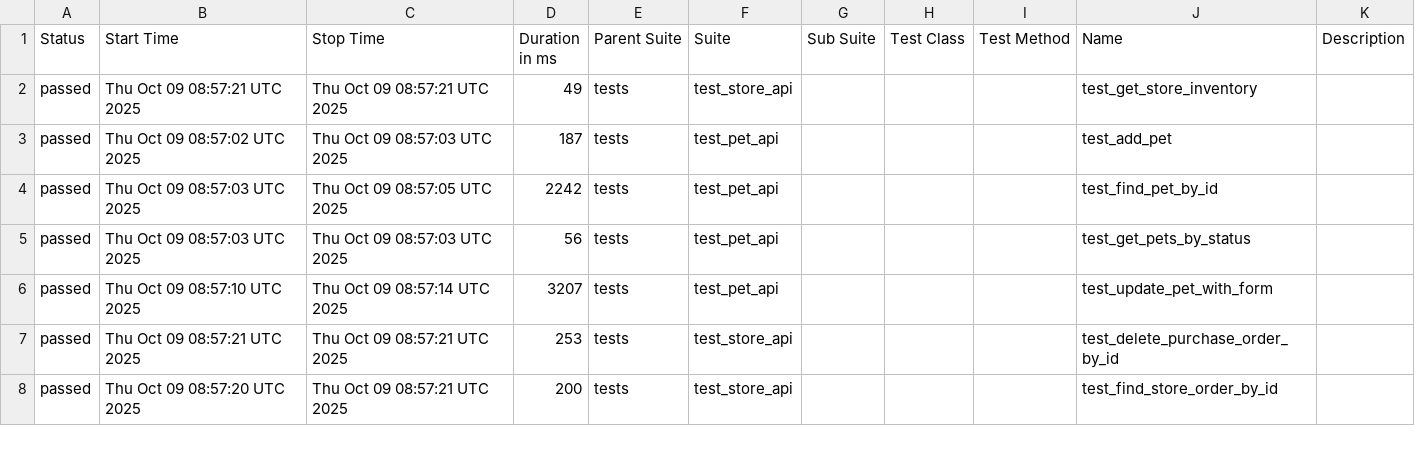
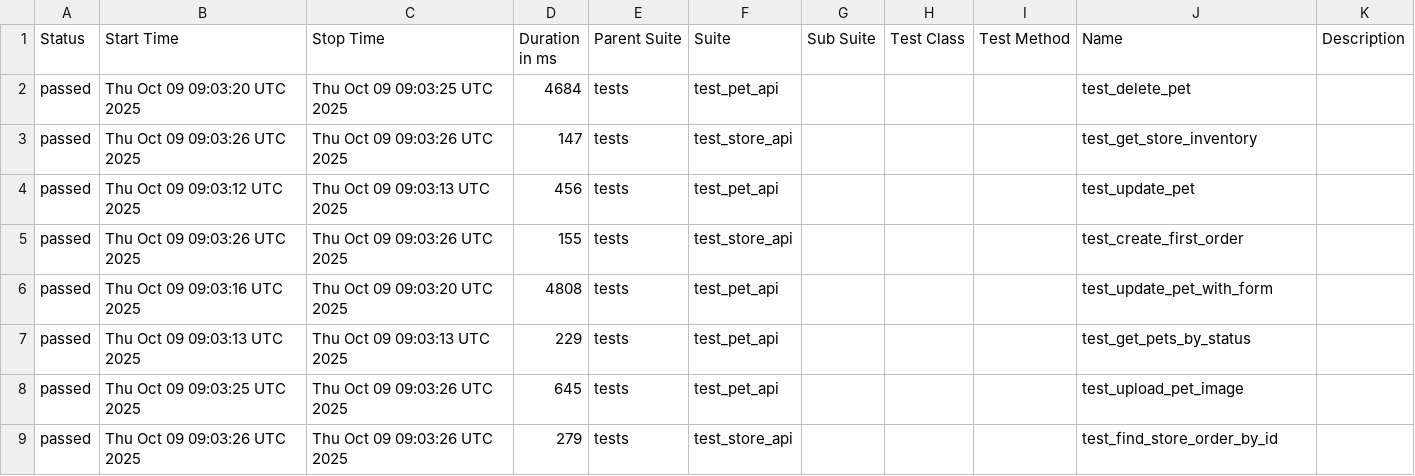
Before and after one commit to KovalIllia/petstore-api-tests, a CSV file: data/suites.csv, drawn as a sheet; only a part is shown; the diff covers the shown part only.

```diff
--- a/data/suites.csv
+++ b/data/suites.csv
@@ -1,8 +1,9 @@
 "Status","Start Time","Stop Time","Duration in ms","Parent Suite","Suite","Sub Suite","Test Class","Test Method","Name","Description"
-"passed","Thu Oct 09 08:57:21 UTC 2025","Thu Oct 09 08:57:21 UTC 2025","49","tests","test_store_api","","","","test_get_store_inventory",""
-"passed","Thu Oct 09 08:57:02 UTC 2025","Thu Oct 09 08:57:03 UTC 2025","187","tests","test_pet_api","","","","test_add_pet",""
-"passed","Thu Oct 09 08:57:03 UTC 2025","Thu Oct 09 08:57:05 UTC 2025","2242","tests","test_pet_api","","","","test_find_pet_by_id",""
-"passed","Thu Oct 09 08:57:03 UTC 2025","Thu Oct 09 08:57:03 UTC 2025","56","tests","test_pet_api","","","","test_get_pets_by_status",""
-"passed","Thu Oct 09 08:57:10 UTC 2025","Thu Oct 09 08:57:14 UTC 2025","3207","tests","test_pet_api","","","","test_update_pet_with_form",""
-"passed","Thu Oct 09 08:57:21 UTC 2025","Thu Oct 09 08:57:21 UTC 2025","253","tests","test_store_api","","","","test_delete_purchase_order_by_id",""
-"passed","Thu Oct 09 08:57:20 UTC 2025","Thu Oct 09 08:57:21 UTC 2025","200","tests","test_store_api","","","","test_find_store_order_by_id",""
+"passed","Thu Oct 09 09:03:20 UTC 2025","Thu Oct 09 09:03:25 UTC 2025","4684","tests","test_pet_api","","","","test_delete_pet",""
+"passed","Thu Oct 09 09:03:26 UTC 2025","Thu Oct 09 09:03:26 UTC 2025","147","tests","test_store_api","","","","test_get_store_inventory",""
+"passed","Thu Oct 09 09:03:12 UTC 2025","Thu Oct 09 09:03:13 UTC 2025","456","tests","test_pet_api","","","","test_update_pet",""
+"passed","Thu Oct 09 09:03:26 UTC 2025","Thu Oct 09 09:03:26 UTC 2025","155","tests","test_store_api","","","","test_create_first_order",""
+"passed","Thu Oct 09 09:03:16 UTC 2025","Thu Oct 09 09:03:20 UTC 2025","4808","tests","test_pet_api","","","","test_update_pet_with_form",""
+"passed","Thu Oct 09 09:03:13 UTC 2025","Thu Oct 09 09:03:13 UTC 2025","229","tests","test_pet_api","","","","test_get_pets_by_status",""
+"passed","Thu Oct 09 09:03:25 UTC 2025","Thu Oct 09 09:03:26 UTC 2025","645","tests","test_pet_api","","","","test_upload_pet_image",""
+"passed","Thu Oct 09 09:03:26 UTC 2025","Thu Oct 09 09:03:26 UTC 2025","279","tests","test_store_api","","","","test_find_store_order_by_id",""
```
Also changed, not shown: 1 removed row and 13 edited cells elsewhere in this file, 42 other files.
